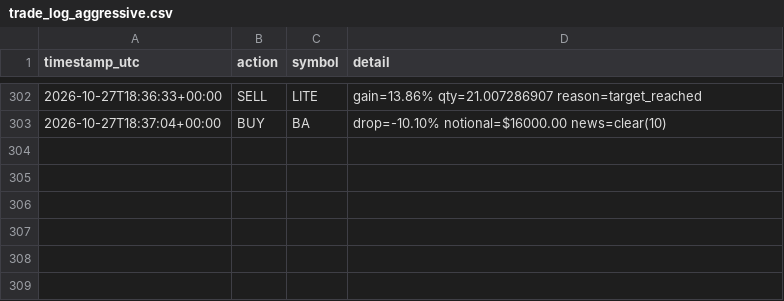
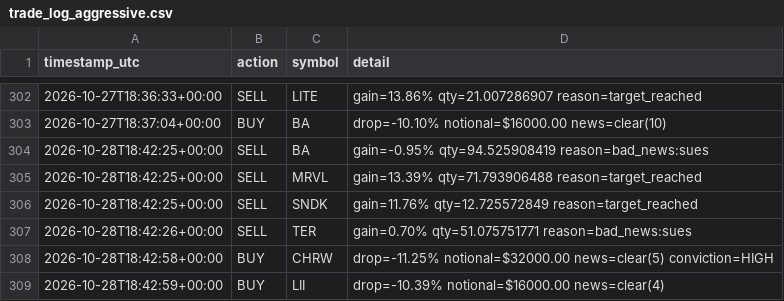
Before and after one commit to titomotta3/dip-recover-trading-bot, a CSV file: trade_log_aggressive.csv, drawn as a sheet; only a part is shown, gaps mark what is left out; the diff names each change by its address in the sheet, - before the commit and + after, or states it on an @@ line.

```diff
--- a/trade_log_aggressive.csv
+++ b/trade_log_aggressive.csv
+row 304: 2026-10-28T18:42:25+00:00 | SELL | BA | gain=-0.95% qty=94.525908419 reason=bad_news:sues
+row 305: 2026-10-28T18:42:25+00:00 | SELL | MRVL | gain=13.39% qty=71.793906488 reason=target_reached
+row 306: 2026-10-28T18:42:25+00:00 | SELL | SNDK | gain=11.76% qty=12.725572849 reason=target_reached
+row 307: 2026-10-28T18:42:26+00:00 | SELL | TER | gain=0.70% qty=51.075751771 reason=bad_news:sues
+row 308: 2026-10-28T18:42:58+00:00 | BUY | CHRW | drop=-11.25% notional=$32000.00 news=clear(5) conviction=HIGH
+row 309: 2026-10-28T18:42:59+00:00 | BUY | LII | drop=-10.39% notional=$16000.00 news=clear(4)
```
Also changed, not shown: equity_history_aggressive.csv, 4 other files.
